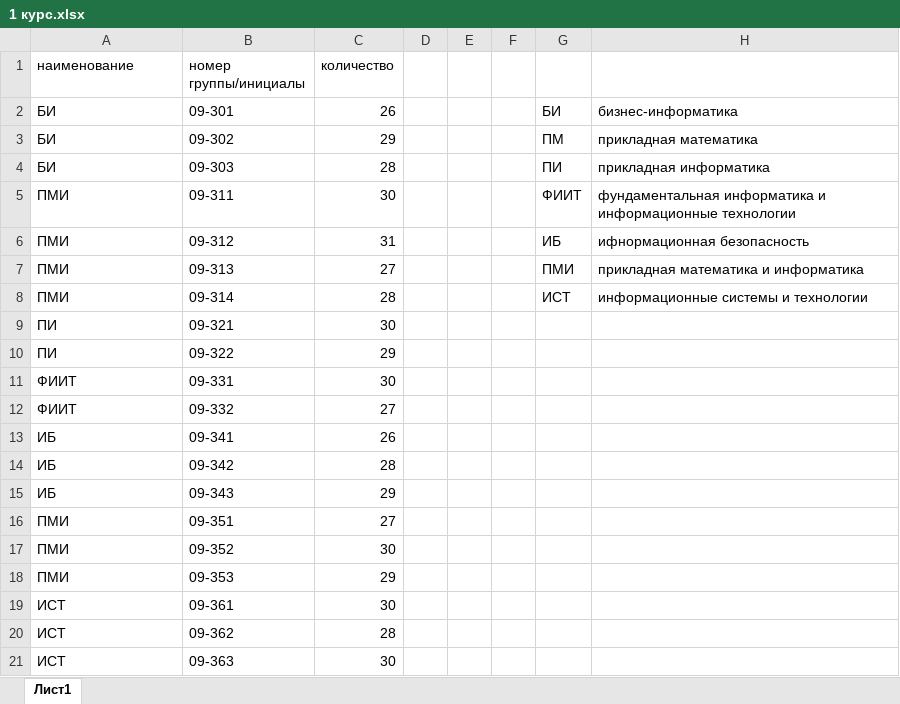
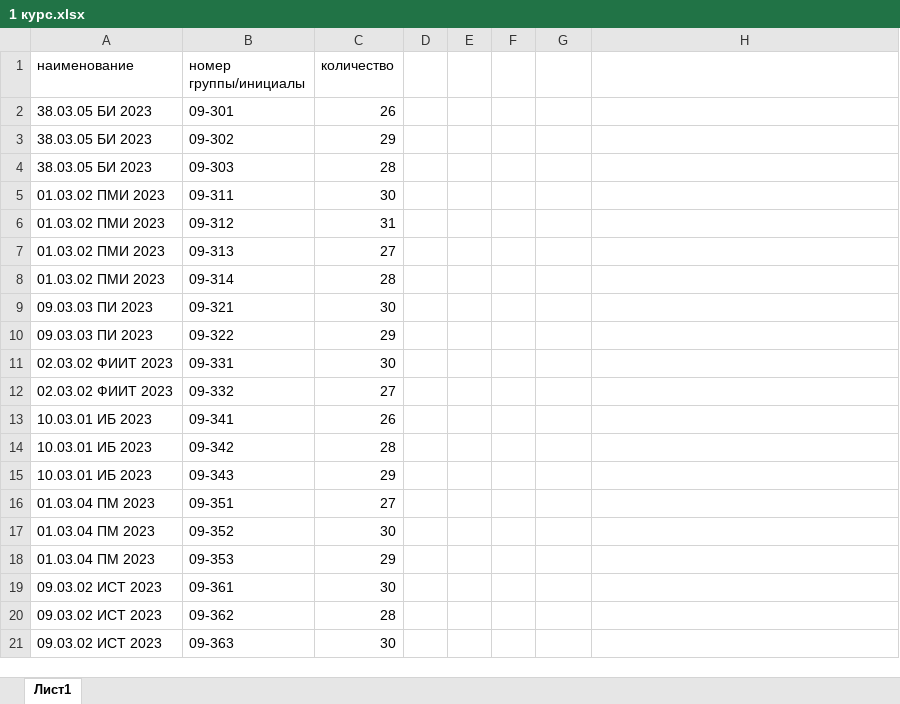
Before and after one commit to Kathy-Laip/graduate-work, an Excel workbook: documents/example_docs_uni/1 курс.xlsx, sheet Лист1, drawn as a sheet; values as stored, in another font and other column widths than the file's, no borders; the diff names each change by its address in the sheet, - before the commit and + after, or states it on an @@ line.

```diff
--- a/documents/example_docs_uni/1 курс.xlsx (sheet Лист1)
+++ b/documents/example_docs_uni/1 курс.xlsx (sheet Лист1)
-A2:A4 (наименование): БИ
+A2:A4 (наименование): 38.03.05 БИ 2023
-G2: БИ
+G2: (empty)
-H2: бизнес-информатика
+H2: (empty)
-G3: ПМ
+G3: (empty)
-H3: прикладная математика
+H3: (empty)
-G4: ПИ
+G4: (empty)
-H4: прикладная информатика
+H4: (empty)
-A5:A8 (наименование): ПМИ
+A5:A8 (наименование): 01.03.02 ПМИ 2023
-G5: ФИИТ
+G5: (empty)
-H5: фундаментальная информатика и информационные технологии
+H5: (empty)
-G6: ИБ
+G6: (empty)
-H6: ифнормационная безопасность
+H6: (empty)
-G7: ПМИ
+G7: (empty)
-H7: прикладная математика и информатика
+H7: (empty)
-G8: ИСТ
+G8: (empty)
-H8: информационные системы и технологии
+H8: (empty)
-A9:A10 (наименование): ПИ
+A9:A10 (наименование): 09.03.03 ПИ 2023
-A11:A12 (наименование): ФИИТ
+A11:A12 (наименование): 02.03.02 ФИИТ 2023
-A13:A15 (наименование): ИБ
+A13:A15 (наименование): 10.03.01 ИБ 2023
-A16:A18 (наименование): ПМИ
+A16:A18 (наименование): 01.03.04 ПМ 2023
-A19:A21 (наименование): ИСТ
+A19:A21 (наименование): 09.03.02 ИСТ 2023
```
Also changed, not shown: documents/example_docs_uni/2 курс.xlsx, documents/example_docs_uni/3 курс.xlsx, 33 other files.
